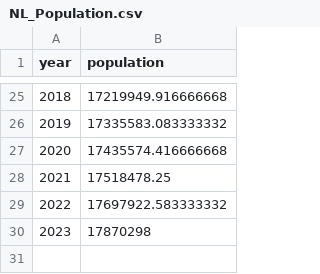
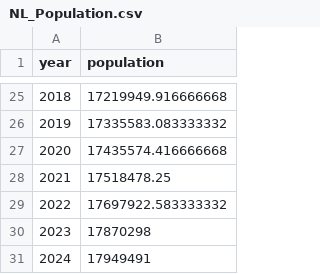
Before and after one commit to bernasco/staat_van_de_misdaad, a CSV file: data/NL_Population.csv, drawn as a sheet; only a part is shown, gaps mark what is left out.

```diff
--- a/data/NL_Population.csv
+++ b/data/NL_Population.csv
@@ -30 +30,2 @@ year,population
 2023,17870298
+2024,17949491
```
Also changed, not shown: data/Perioden.csv, data/TableInfos.csv, 3 other files.
